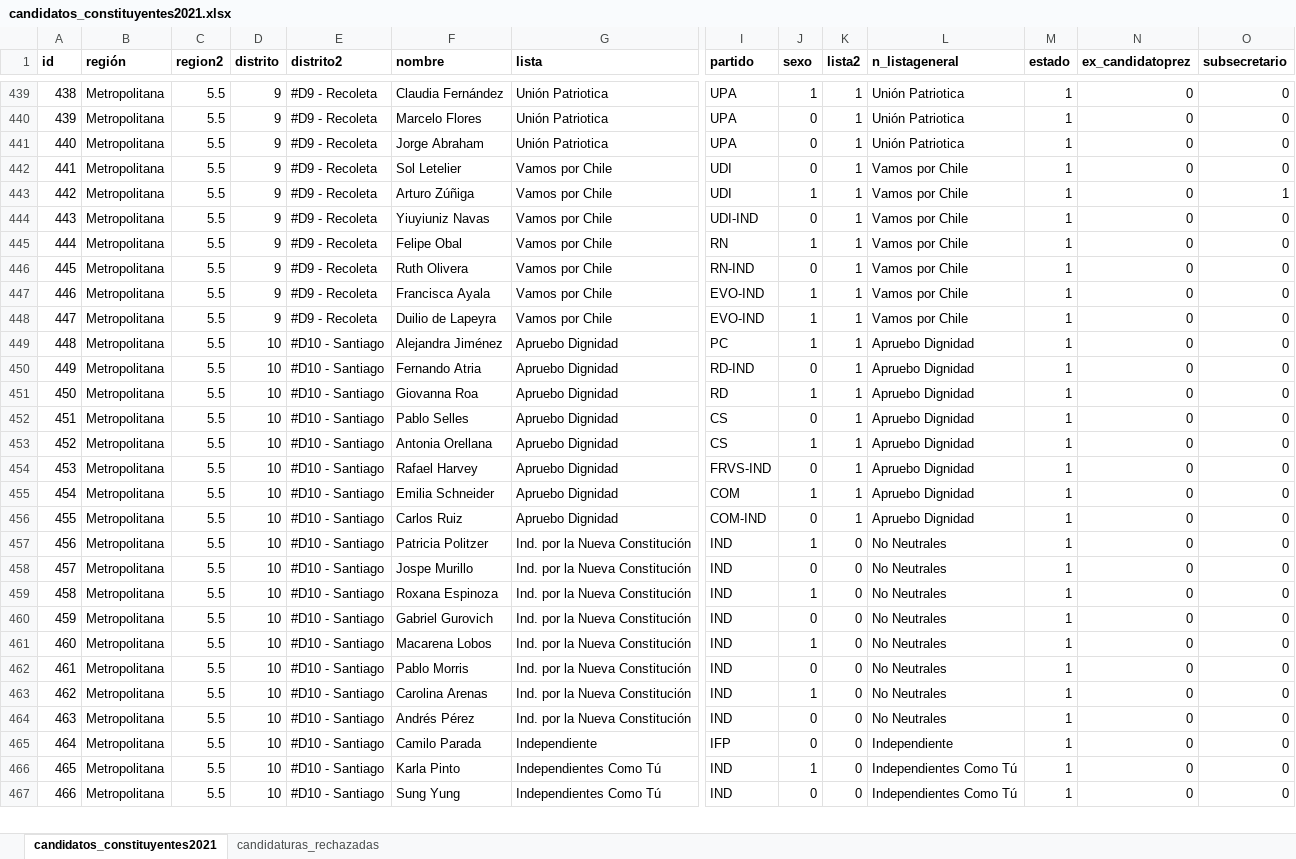
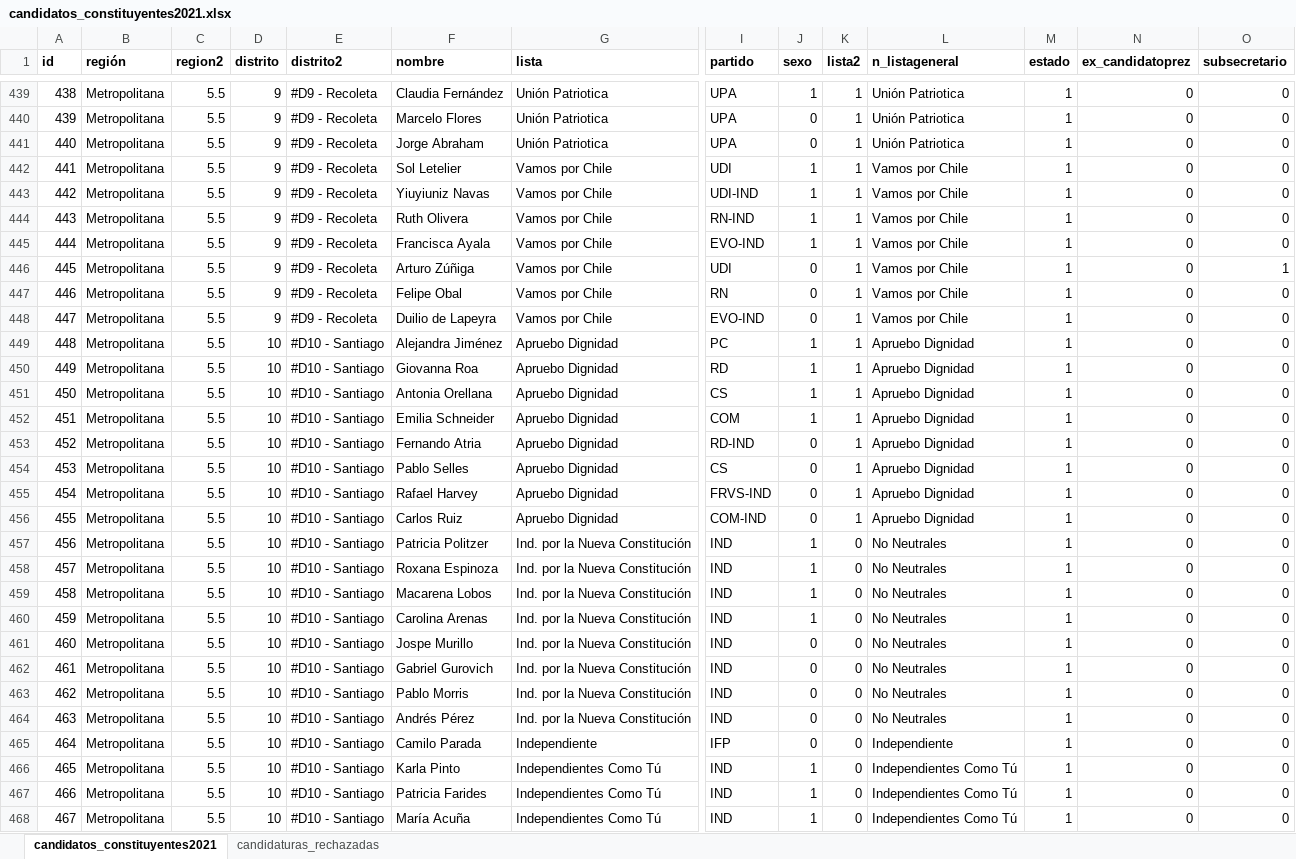
Before and after one commit to tresquintos/candidatos, an Excel workbook: constituyentes 2021/candidatos_constituyentes2021.xlsx, sheet candidatos_constituyentes2021, drawn as a sheet; only a part is shown, gaps mark what is left out; the shorter side is filled out with more unchanged rows; values as stored, in another font and other column widths than the file's, no borders; removed rows and columns are numbered as before the commit, all else as after; rows hold the shown columns only; the diff covers the shown part only; the diff names each change by its address in the sheet, - before the commit and + after, or states it on an @@ line.

```diff
--- a/constituyentes 2021/candidatos_constituyentes2021.xlsx (sheet candidatos_constituyentes2021)
+++ b/constituyentes 2021/candidatos_constituyentes2021.xlsx (sheet candidatos_constituyentes2021)
@@ column A (id) renumbered from row 4 down @@
-J442 (sexo): 0
+J442 (sexo): 1
-row 443: 442 | Metropolitana | 5.5 | 9 | #D9 - Recoleta | Arturo Zúñiga | Vamos por Chile | UDI | 1 | 1 | Vamos por Chile | 1 | 0 | 1
-J443 (sexo): 0
+J443 (sexo): 1
-row 445: 444 | Metropolitana | 5.5 | 9 | #D9 - Recoleta | Felipe Obal | Vamos por Chile | RN | 1 | 1 | Vamos por Chile | 1 | 0 | 0
-J444 (sexo): 0
+J444 (sexo): 1
+row 446: 445 | Metropolitana | 5.5 | 9 | #D9 - Recoleta | Arturo Zúñiga | Vamos por Chile | UDI | 0 | 1 | Vamos por Chile | 1 | 0 | 1
+row 447: 446 | Metropolitana | 5.5 | 9 | #D9 - Recoleta | Felipe Obal | Vamos por Chile | RN | 0 | 1 | Vamos por Chile | 1 | 0 | 0
-J448 (sexo): 1
+J448 (sexo): 0
@@ row 451 moved to row 450: 449 @@
@@ row 453 moved to row 451: 450 @@
@@ row 455 moved to row 452: 451 @@
@@ row 459 moved to row 458: 457 @@
@@ row 461 moved to row 459: 458 @@
@@ row 463 moved to row 460: 459 @@
@@ row 468 moved to row 467: 466 @@
@@ row 470 moved to row 468: 467 @@
```
Also changed, not shown: 4 added rows, 10 removed rows, 395 moved rows and 3 edited cells elsewhere in this sheet, formulas that keep their value, 1 other file.
